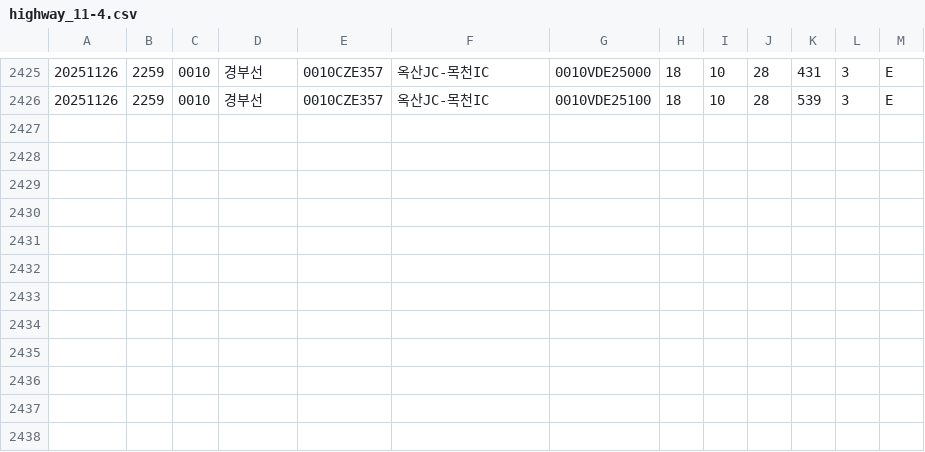
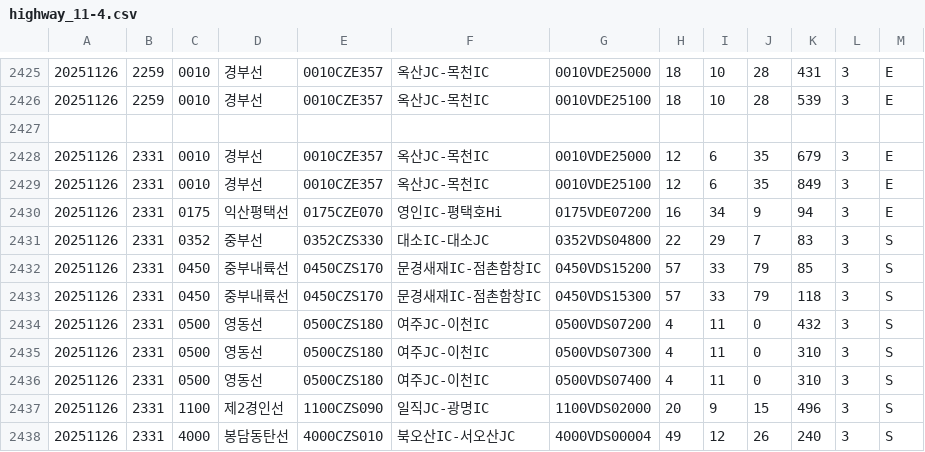
Before and after one commit to otter2023/FlowTrack, a CSV file: highway_11-4.csv, drawn as a sheet; only a part is shown, gaps mark what is left out.

```diff
--- a/highway_11-4.csv
+++ b/highway_11-4.csv
@@ -2426 +2426,13 @@
 20251126,2259,0010,경부선,0010CZE357,옥산JC-목천IC,0010VDE25100,18,10,28,539,3,E
+
+20251126,2331,0010,경부선,0010CZE357,옥산JC-목천IC,0010VDE25000,12,6,35,679,3,E
+20251126,2331,0010,경부선,0010CZE357,옥산JC-목천IC,0010VDE25100,12,6,35,849,3,E
+20251126,2331,0175,익산평택선,0175CZE070,영인IC-평택호Hi,0175VDE07200,16,34,9,94,3,E
+20251126,2331,0352,중부선,0352CZS330,대소IC-대소JC,0352VDS04800,22,29,7,83,3,S
+20251126,2331,0450,중부내륙선,0450CZS170,문경새재IC-점촌함창IC,0450VDS15200,57,33,79,85,3,S
+20251126,2331,0450,중부내륙선,0450CZS170,문경새재IC-점촌함창IC,0450VDS15300,57,33,79,118,3,S
+20251126,2331,0500,영동선,0500CZS180,여주JC-이천IC,0500VDS07200,4,11,0,432,3,S
+20251126,2331,0500,영동선,0500CZS180,여주JC-이천IC,0500VDS07300,4,11,0,310,3,S
+20251126,2331,0500,영동선,0500CZS180,여주JC-이천IC,0500VDS07400,4,11,0,310,3,S
+20251126,2331,1100,제2경인선,1100CZS090,일직JC-광명IC,1100VDS02000,20,9,15,496,3,S
+20251126,2331,4000,봉담동탄선,4000CZS010,북오산IC-서오산JC,4000VDS00004,49,12,26,240,3,S
```
